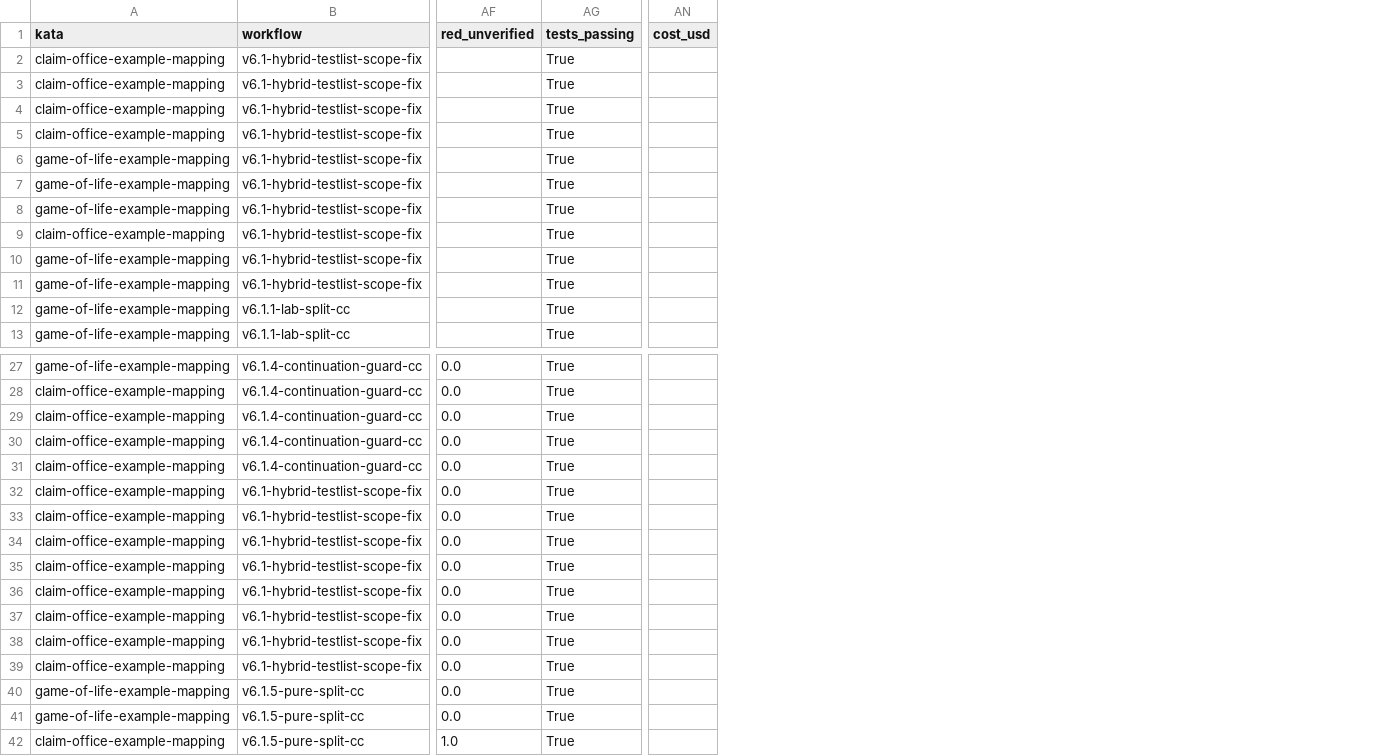
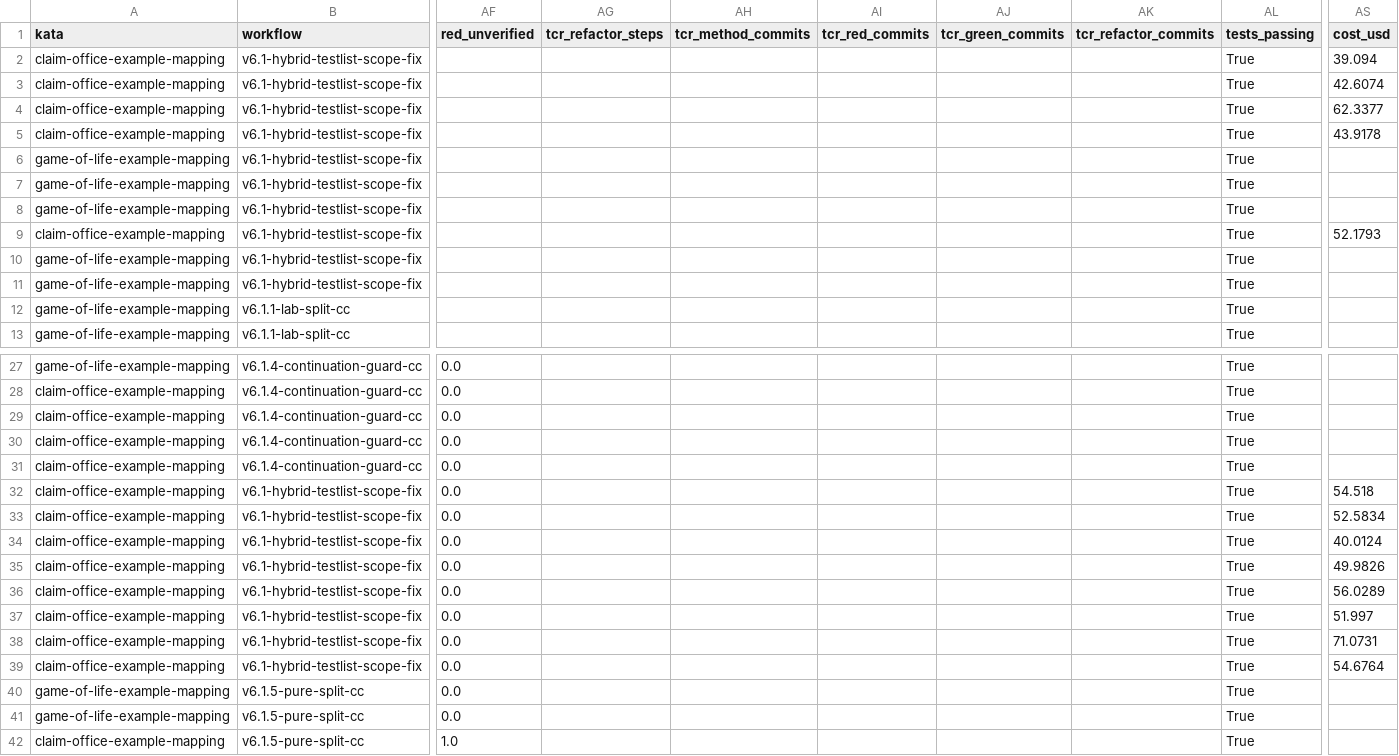
Before and after one commit to marcoemrich/agentic_coding_lab, a CSV file: research/workflow-dev/1.19-lab-split-neutrality/runs.csv, drawn as a sheet; only a part is shown, gaps mark what is left out; addresses are those after the commit; the diff names each change by its address in the sheet, - before the commit and + after, or states it on an @@ line.

```diff
--- a/research/workflow-dev/1.19-lab-split-neutrality/runs.csv
+++ b/research/workflow-dev/1.19-lab-split-neutrality/runs.csv
+column AG (tcr_refactor_steps), empty
+column AH (tcr_method_commits), empty
+column AI (tcr_red_commits), empty
+column AJ (tcr_green_commits), empty
+column AK (tcr_refactor_commits), empty
-AS2 (cost_usd): (empty)
+AS2 (cost_usd): 39.094
-AS3 (cost_usd): (empty)
+AS3 (cost_usd): 42.6074
-AS4 (cost_usd): (empty)
+AS4 (cost_usd): 62.3377
-AS5 (cost_usd): (empty)
+AS5 (cost_usd): 43.9178
-AS9 (cost_usd): (empty)
+AS9 (cost_usd): 52.1793
-AS32 (cost_usd): (empty)
+AS32 (cost_usd): 54.518
-AS33 (cost_usd): (empty)
+AS33 (cost_usd): 52.5834
-AS34 (cost_usd): (empty)
+AS34 (cost_usd): 40.0124
-AS35 (cost_usd): (empty)
+AS35 (cost_usd): 49.9826
-AS36 (cost_usd): (empty)
+AS36 (cost_usd): 56.0289
-AS37 (cost_usd): (empty)
+AS37 (cost_usd): 51.997
-AS38 (cost_usd): (empty)
+AS38 (cost_usd): 71.0731
-AS39 (cost_usd): (empty)
+AS39 (cost_usd): 54.6764
```
Also changed, not shown: research/questions-claude/1.1-prompt-style-correctness/runs.csv, research/questions-claude/4.1-tdd-effect-code-quality/runs.csv, 48 other files.
